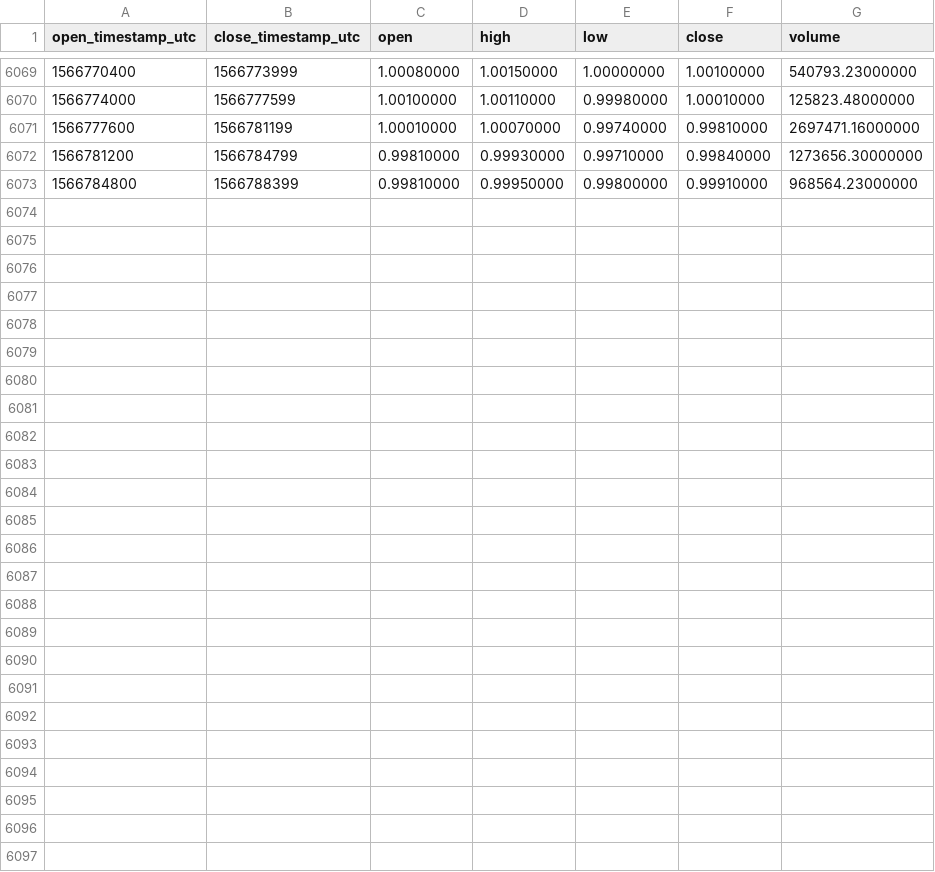
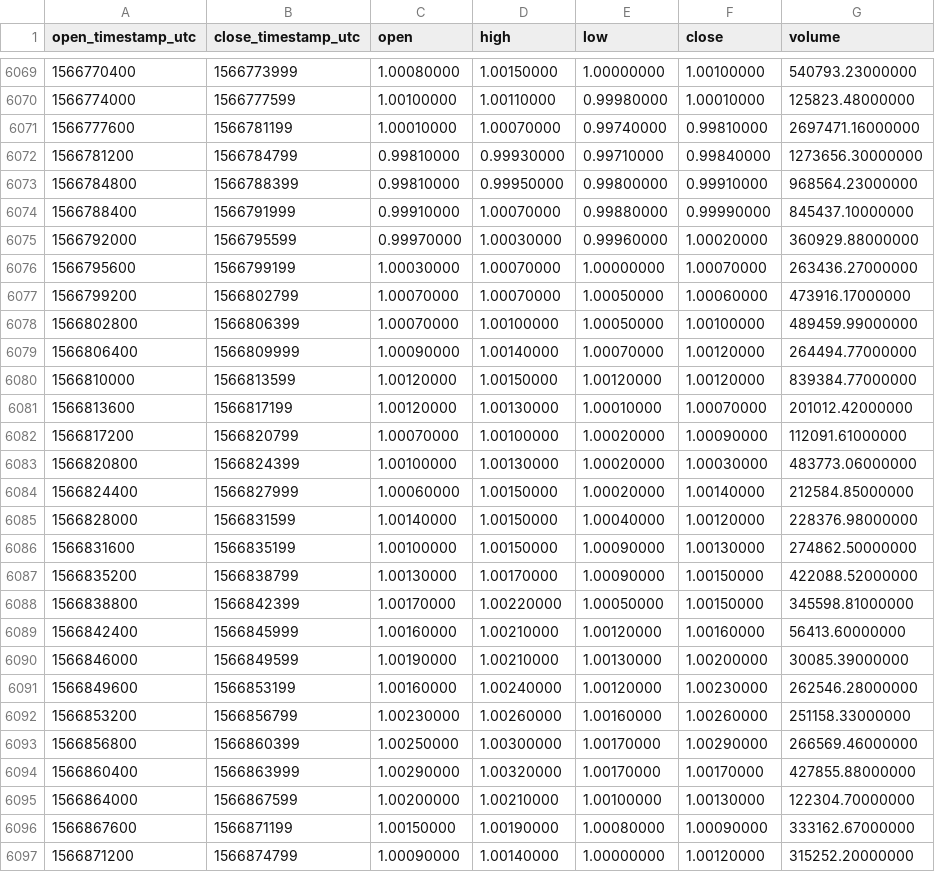
Before and after one commit to cryptobigbro/binance-USDCUSDT, a CSV file: binance-USDCUSDT-1h.csv, drawn as a sheet; only a part is shown, gaps mark what is left out.

Commit message:
Update OHLCV data.

```diff
--- a/binance-USDCUSDT-1h.csv
+++ b/binance-USDCUSDT-1h.csv
@@ -6073 +6073,25 @@ open_timestamp_utc,close_timestamp_utc,open,high,low,close,volume
 1566784800,1566788399,0.99810000,0.99950000,0.99800000,0.99910000,968564.23000000
+1566788400,1566791999,0.99910000,1.00070000,0.99880000,0.99990000,845437.10000000
+1566792000,1566795599,0.99970000,1.00030000,0.99960000,1.00020000,360929.88000000
+1566795600,1566799199,1.00030000,1.00070000,1.00000000,1.00070000,263436.27000000
+1566799200,1566802799,1.00070000,1.00070000,1.00050000,1.00060000,473916.17000000
+1566802800,1566806399,1.00070000,1.00100000,1.00050000,1.00100000,489459.99000000
+1566806400,1566809999,1.00090000,1.00140000,1.00070000,1.00120000,264494.77000000
+1566810000,1566813599,1.00120000,1.00150000,1.00120000,1.00120000,839384.77000000
+1566813600,1566817199,1.00120000,1.00130000,1.00010000,1.00070000,201012.42000000
+1566817200,1566820799,1.00070000,1.00100000,1.00020000,1.00090000,112091.61000000
+1566820800,1566824399,1.00100000,1.00130000,1.00020000,1.00030000,483773.06000000
+1566824400,1566827999,1.00060000,1.00150000,1.00020000,1.00140000,212584.85000000
+1566828000,1566831599,1.00140000,1.00150000,1.00040000,1.00120000,228376.98000000
+1566831600,1566835199,1.00100000,1.00150000,1.00090000,1.00130000,274862.50000000
+1566835200,1566838799,1.00130000,1.00170000,1.00090000,1.00150000,422088.52000000
+1566838800,1566842399,1.00170000,1.00220000,1.00050000,1.00150000,345598.81000000
+1566842400,1566845999,1.00160000,1.00210000,1.00120000,1.00160000,56413.60000000
+1566846000,1566849599,1.00190000,1.00210000,1.00130000,1.00200000,30085.39000000
+1566849600,1566853199,1.00160000,1.00240000,1.00120000,1.00230000,262546.28000000
+1566853200,1566856799,1.00230000,1.00260000,1.00160000,1.00260000,251158.33000000
+1566856800,1566860399,1.00250000,1.00300000,1.00170000,1.00290000,266569.46000000
+1566860400,1566863999,1.00290000,1.00320000,1.00170000,1.00170000,427855.88000000
+1566864000,1566867599,1.00200000,1.00210000,1.00100000,1.00130000,122304.70000000
+1566867600,1566871199,1.00150000,1.00190000,1.00080000,1.00090000,333162.67000000
+1566871200,1566874799,1.00090000,1.00140000,1.00000000,1.00120000,315252.20000000
```
Also changed, not shown: binance-USDCUSDT-1d.csv.
